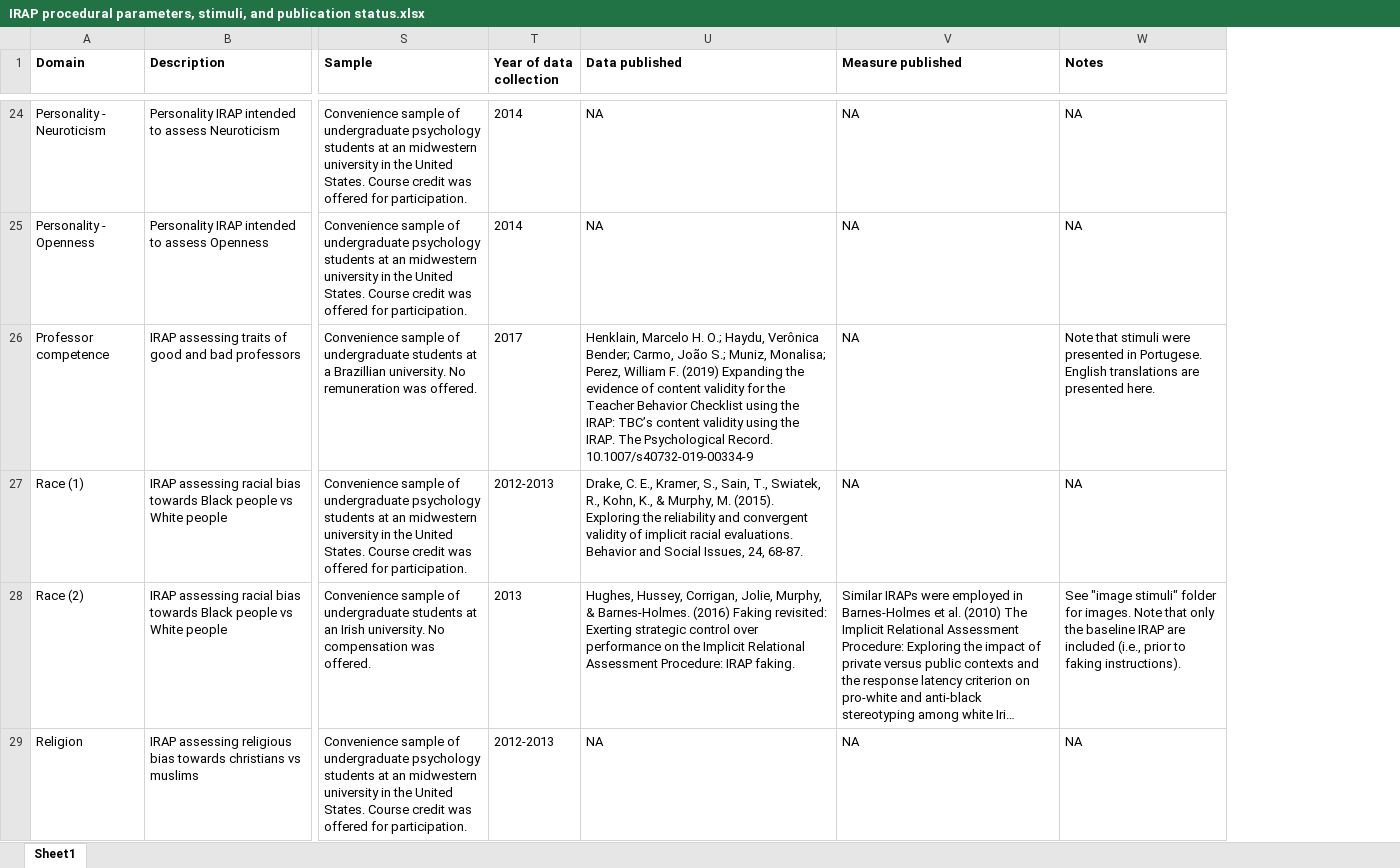
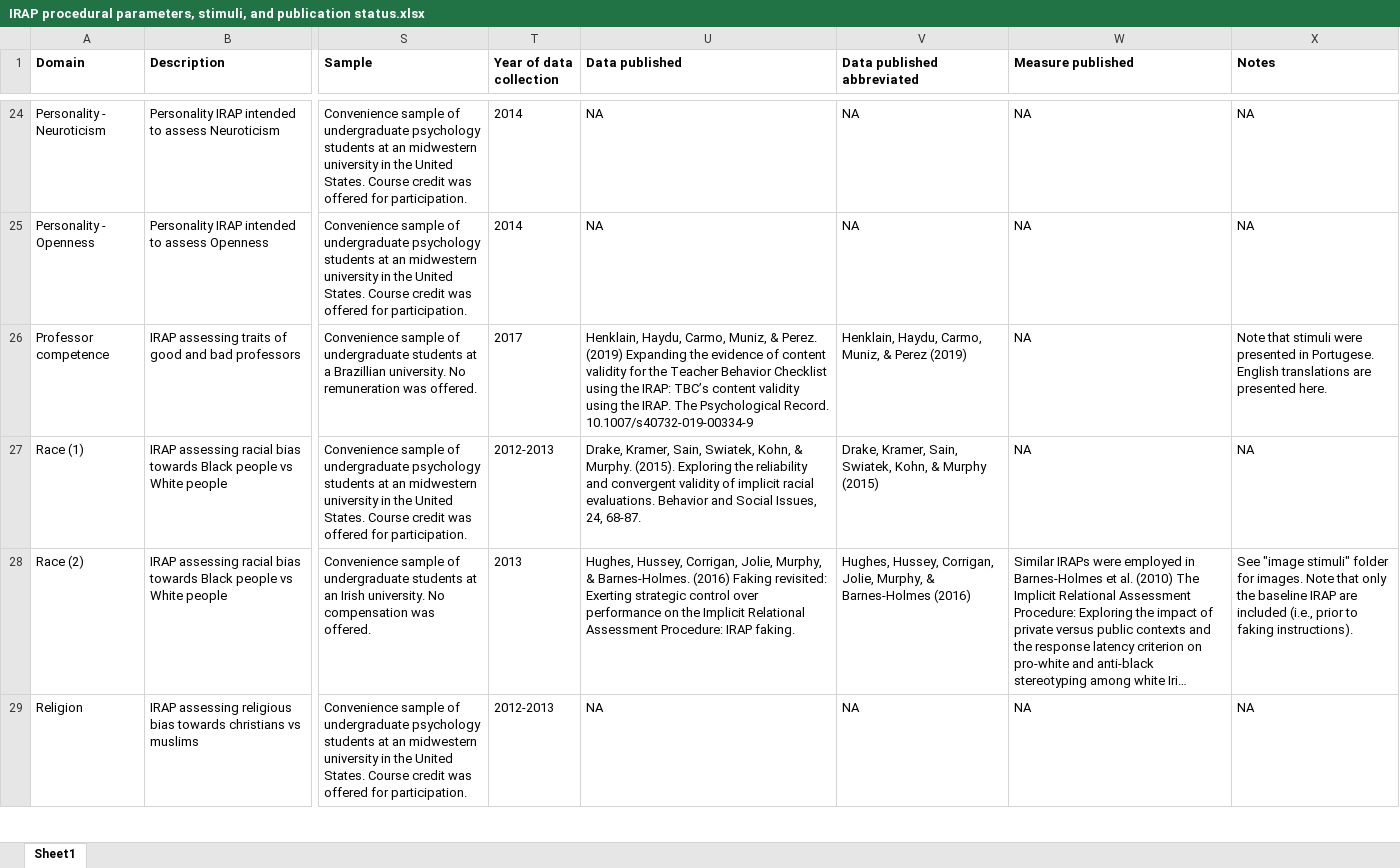
Before and after one commit to ianhussey/irap-reliability-meta-analysis, an Excel workbook: measures/IRAP procedural parameters, stimuli, and publication status.xlsx, sheet Sheet1, drawn as a sheet; only a part is shown, gaps mark what is left out; long unchanged cells end in …; values as stored, in another font and other column widths than the file's, no borders; the diff covers the shown part only; the diff names each change by its address in the sheet, - before the commit and + after, or states it on an @@ line.

```diff
--- a/measures/IRAP procedural parameters, stimuli, and publication status.xlsx (sheet Sheet1)
+++ b/measures/IRAP procedural parameters, stimuli, and publication status.xlsx (sheet Sheet1)
+column V (Data published abbreviated), rows 24-29: NA | NA | Henklain, Haydu, Carmo, Muniz, & Perez (2019) | Drake, Kramer, Sain, Swiatek, Kohn, & Murphy (2015) | Hughes, Hussey, Corrigan, Jolie, Murphy, & Barnes-Holmes (2016) | NA
-U26 (Data published): Henklain, Marcelo H. O.; Haydu, Verônica Bender; Carmo, João S.; Muniz, Monalisa; Perez, William F. (2019) Expanding…
+U26 (Data published): Henklain, Haydu, Carmo, Muniz, & Perez. (2019) Expanding…
-U27 (Data published): Drake, C. E., Kramer, S., Sain, T., Swiatek, R., Kohn, K., & Murphy, M. (2015). Exploring…
+U27 (Data published): Drake, Kramer, Sain, Swiatek, Kohn, & Murphy. (2015). Exploring…
```
Also changed, not shown: 5 edited cells elsewhere in this sheet.
